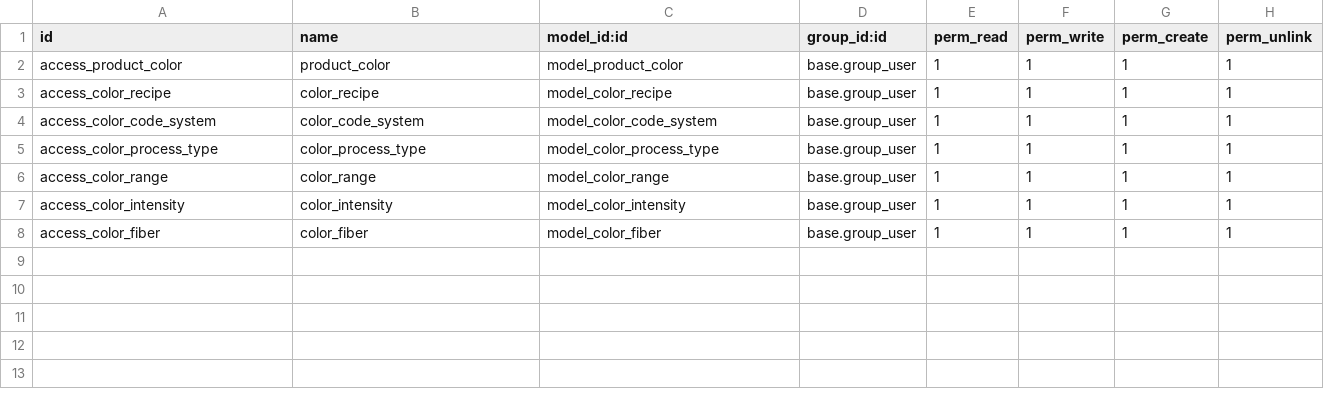
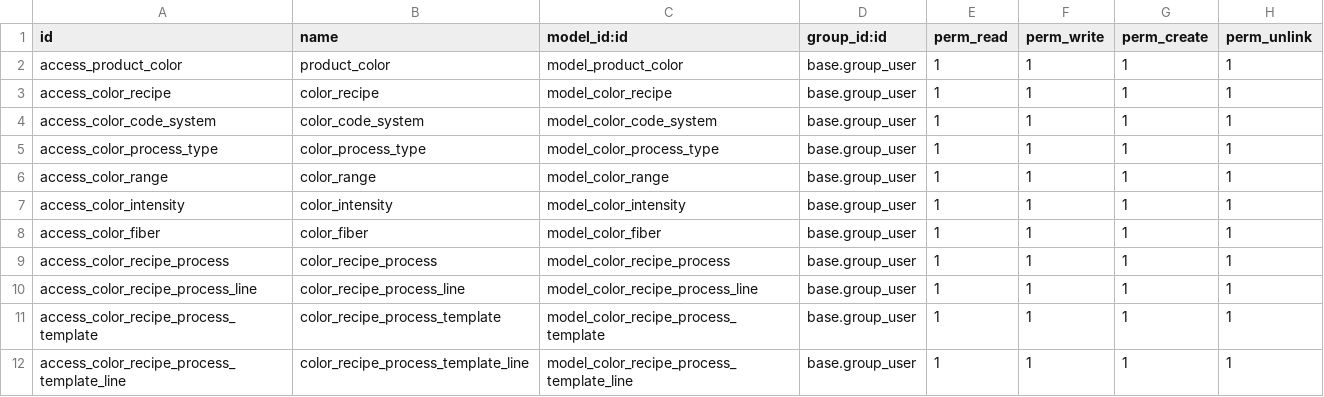
Before and after one commit to perucodex/idetex, a CSV file: idtx_laboratory/security/ir.model.access.csv, drawn as a sheet; the diff names each change by its address in the sheet, - before the commit and + after, or states it on an @@ line.

```diff
--- a/idtx_laboratory/security/ir.model.access.csv
+++ b/idtx_laboratory/security/ir.model.access.csv
+row 9: access_color_recipe_process | color_recipe_process | model_color_recipe_process | base.group_user | 1 | 1 | 1 | 1
+row 10: access_color_recipe_process_line | color_recipe_process_line | model_color_recipe_process_line | base.group_user | 1 | 1 | 1 | 1
+row 11: access_color_recipe_process_template | color_recipe_process_template | model_color_recipe_process_template | base.group_user | 1 | 1 | 1 | 1
+row 12: access_color_recipe_process_template_line | color_recipe_process_template_line | model_color_recipe_process_template_line | base.group_user | 1 | 1 | 1 | 1
```
Also changed, not shown: 8 other files.
